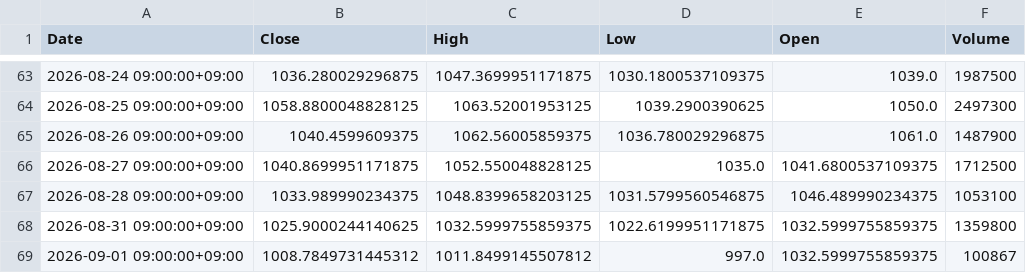
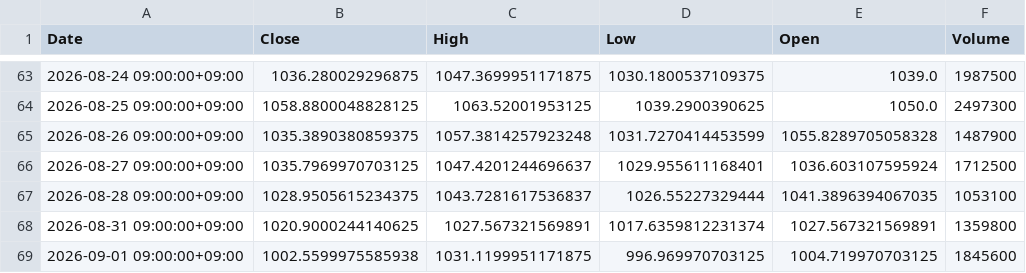
Before and after one commit to libelolen57-dotcom/j-titan, a CSV file: data/us/GS.csv, drawn as a sheet; only a part is shown, gaps mark what is left out.

```diff
--- a/data/us/GS.csv
+++ b/data/us/GS.csv
@@ -64,6 +64,6 @@ Date,Close,High,Low,Open,Volume
 2026-08-25 09:00:00+09:00,1058.8800048828125,1063.52001953125,1039.2900390625,1050.0,2497300
-2026-08-26 09:00:00+09:00,1040.4599609375,1062.56005859375,1036.780029296875,1061.0,1487900
-2026-08-27 09:00:00+09:00,1040.8699951171875,1052.550048828125,1035.0,1041.6800537109375,1712500
-2026-08-28 09:00:00+09:00,1033.989990234375,1048.8399658203125,1031.5799560546875,1046.489990234375,1053100
-2026-08-31 09:00:00+09:00,1025.9000244140625,1032.5999755859375,1022.6199951171875,1032.5999755859375,1359800
-2026-09-01 09:00:00+09:00,1008.7849731445312,1011.8499145507812,997.0,1032.5999755859375,100867
+2026-08-26 09:00:00+09:00,1035.3890380859375,1057.3814257923248,1031.7270414453599,1055.8289705058328,1487900
+2026-08-27 09:00:00+09:00,1035.7969970703125,1047.4201244696637,1029.955611168401,1036.603107595924,1712500
+2026-08-28 09:00:00+09:00,1028.9505615234375,1043.7281617536837,1026.55227329444,1041.3896394067035,1053100
+2026-08-31 09:00:00+09:00,1020.9000244140625,1027.567321569891,1017.6359812231374,1027.567321569891,1359800
+2026-09-01 09:00:00+09:00,1002.5599975585938,1031.1199951171875,996.969970703125,1004.719970703125,1845600
```
Also changed, not shown: data/us/AMD.csv, data/us/AVGO.csv, 39 other files.
